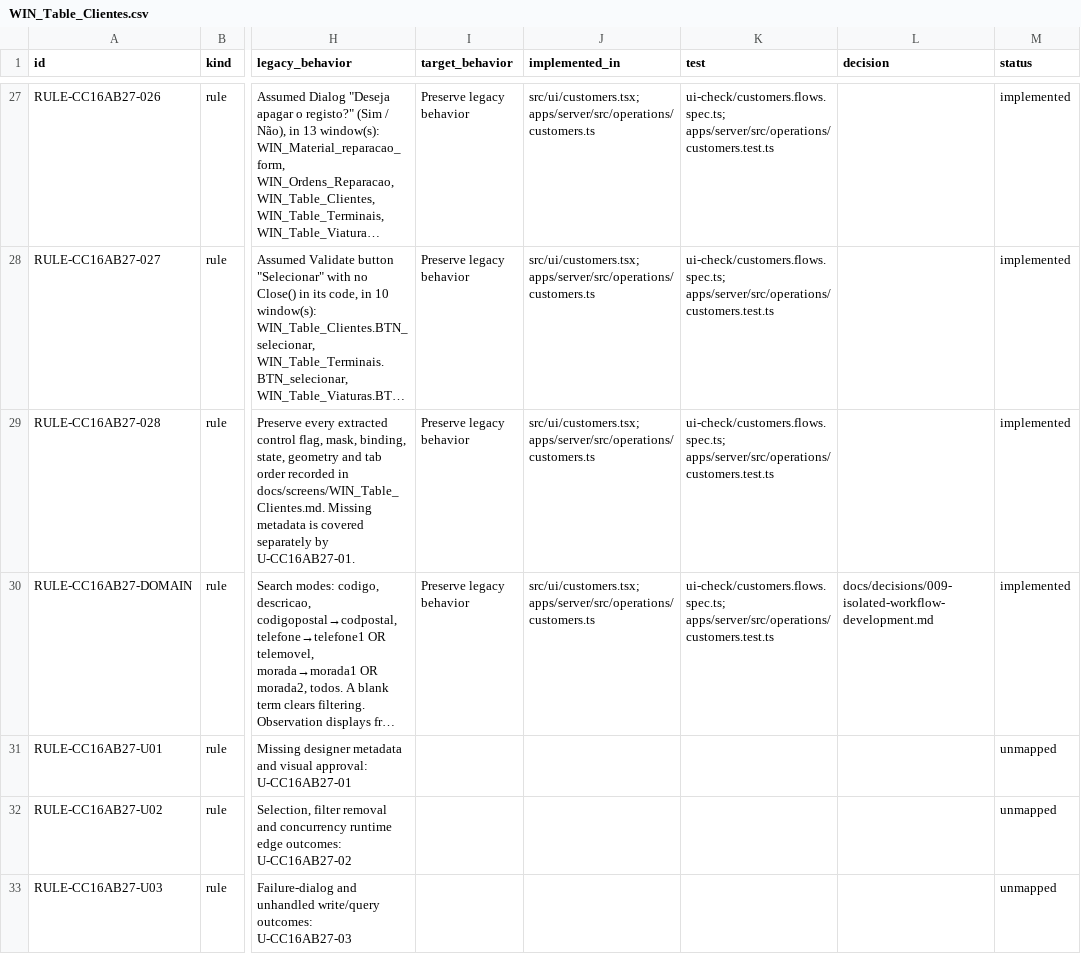
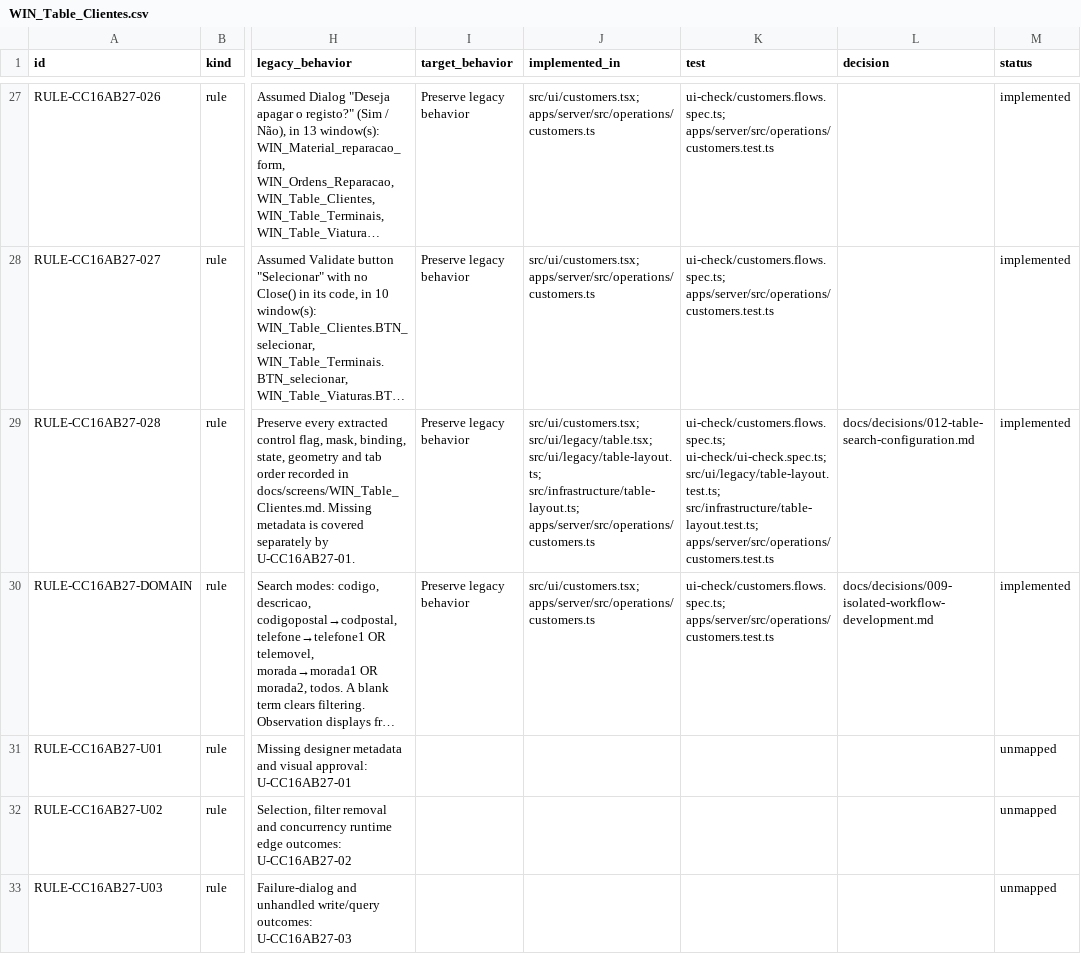
Before and after one commit to callmesora/gestao-oficinas, a CSV file: docs/parity/WIN_Table_Clientes.csv, drawn as a sheet; only a part is shown, gaps mark what is left out; long unchanged cells end in …; the diff names each change by its address in the sheet, - before the commit and + after, or states it on an @@ line.

Commit message:
MIG-7A.2a add real customer header search and saved column visibility

```diff
--- a/docs/parity/WIN_Table_Clientes.csv
+++ b/docs/parity/WIN_Table_Clientes.csv
-J29 (implemented_in): src/ui/customers.tsx; apps/server/src/operations/customers.ts
+J29 (implemented_in): src/ui/customers.tsx; src/ui/legacy/table.tsx; src/ui/legacy/table-layout.ts; src/infrastructure/table-layout.ts; apps/server/src/operations/customers.ts
-K29 (test): ui-check/customers.flows.spec.ts; apps/server/src/operations/customers.test.ts
+K29 (test): ui-check/customers.flows.spec.ts; ui-check/ui-check.spec.ts; src/ui/legacy/table-layout.test.ts; src/infrastructure/table-layout.test.ts; apps/server/src/operations/customers.test.ts
-L29 (decision): (empty)
+L29 (decision): docs/decisions/012-table-search-configuration.md
```
Also changed, not shown: 22 other files.
